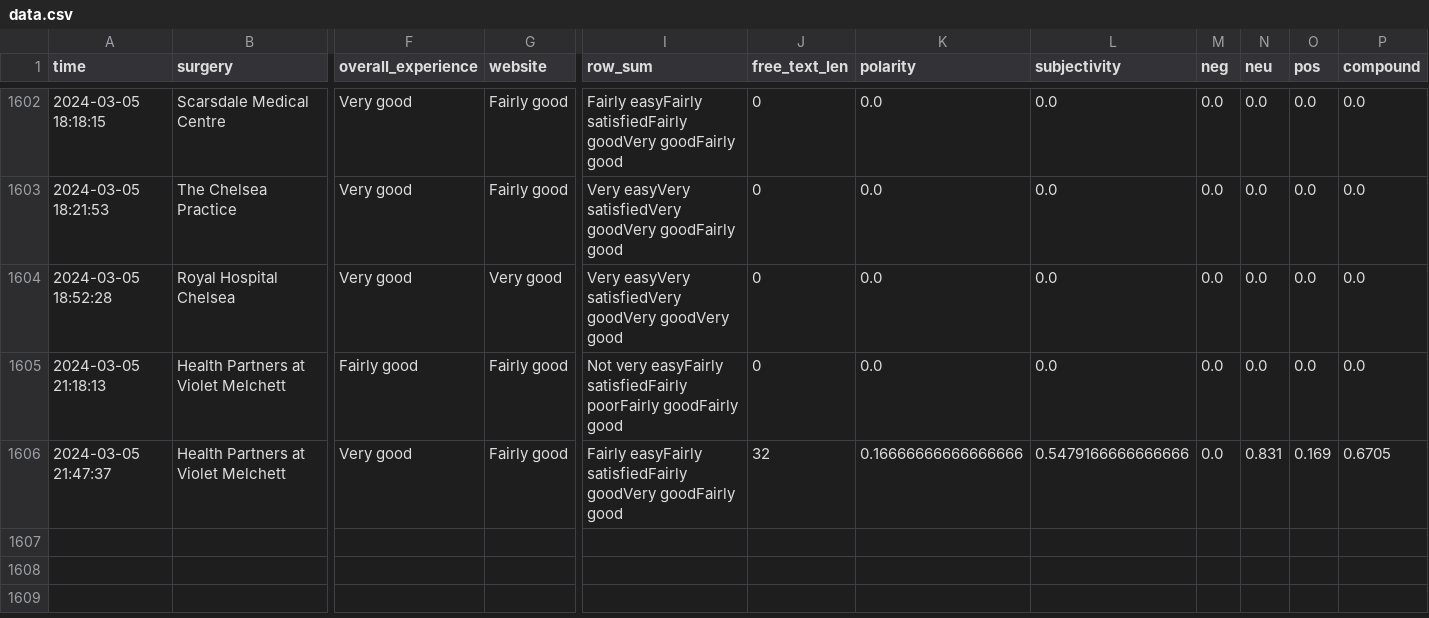
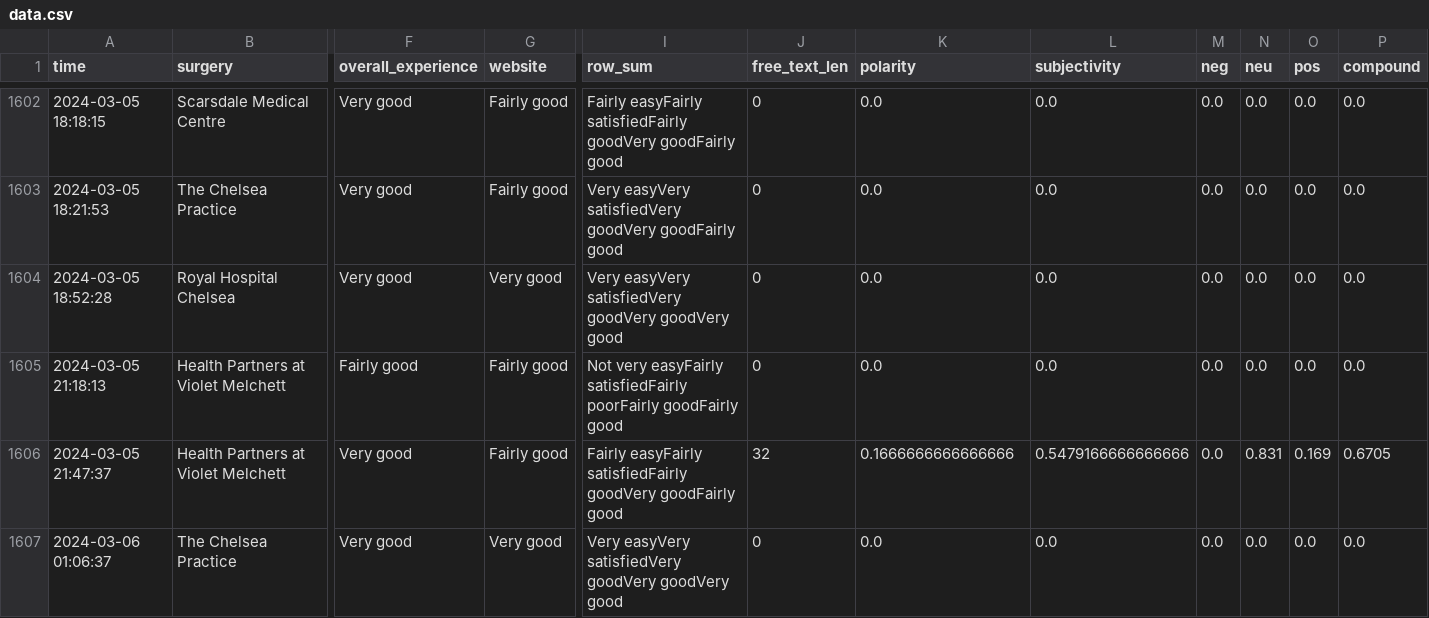
Before and after one commit to janduplessis883/gp-patient-survey, a CSV file: gp_patient_survey/data/data.csv, drawn as a sheet; only a part is shown, gaps mark what is left out; rows hold the shown columns only; the diff names each change by its address in the sheet, - before the commit and + after, or states it on an @@ line.

Commit message:
Automated commit via Python script - 2024-03-06 05:43

```diff
--- a/gp_patient_survey/data/data.csv
+++ b/gp_patient_survey/data/data.csv
-K1606 (polarity): 0.16666666666666666
+K1606 (polarity): 0.1666666666666666
+row 1607: 2024-03-06 01:06:37 | The Chelsea Practice | Very good | Very good | Very easyVery satisfiedVery goodVery goodVery good | 0 | 0.0 | 0.0 | 0.0 | 0.0 | 0.0 | 0.0
```
